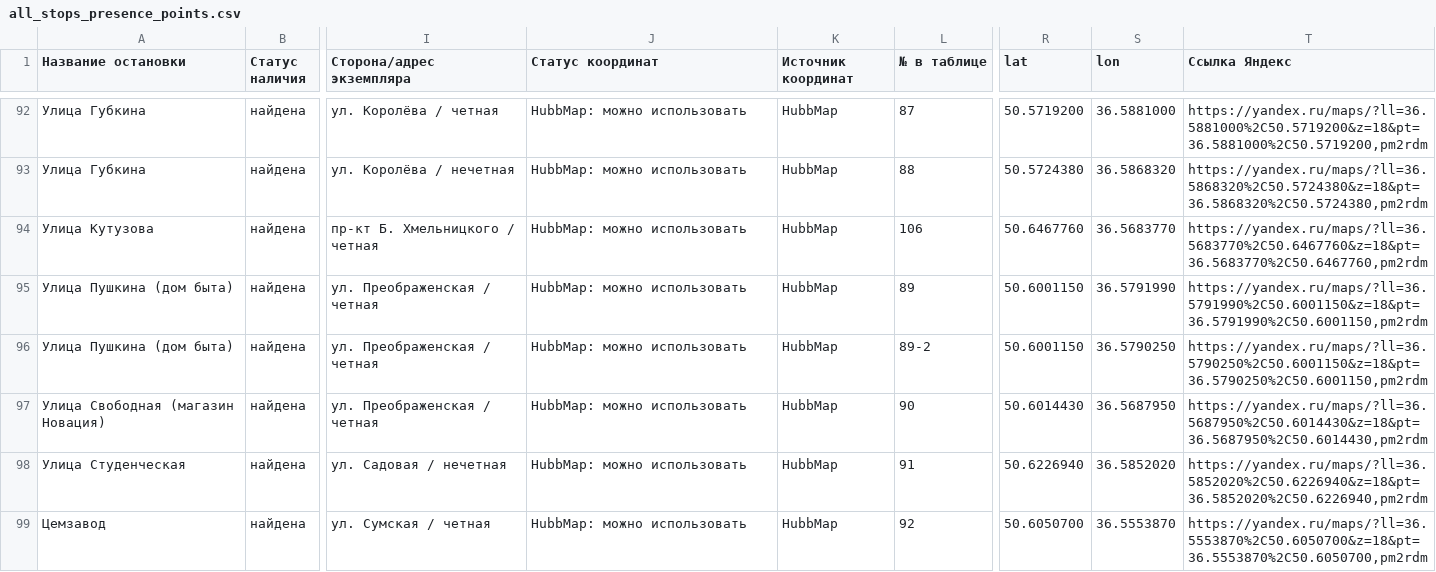
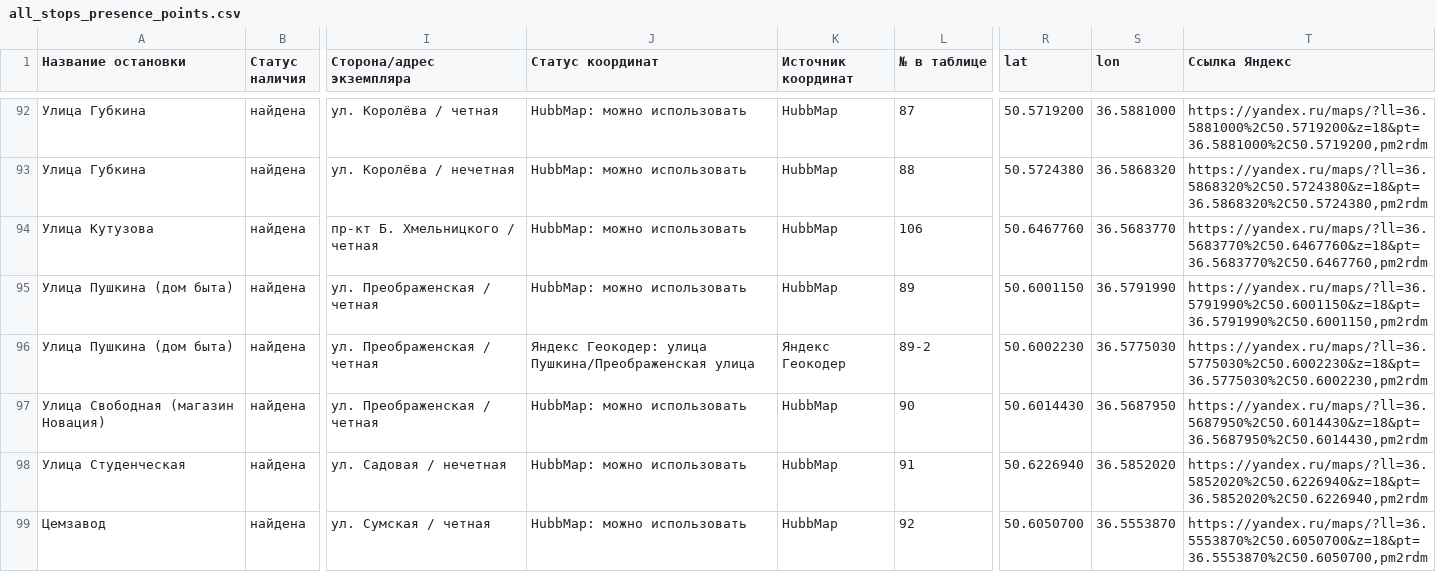
Before and after one commit to Enter3073/missing-stops-map, a CSV file: all_stops_presence_points.csv, drawn as a sheet; only a part is shown, gaps mark what is left out; the diff names each change by its address in the sheet, - before the commit and + after, or states it on an @@ line.

Commit message:
Move stop 89-2 to geocoder candidate

```diff
--- a/all_stops_presence_points.csv
+++ b/all_stops_presence_points.csv
-J96 (Статус координат): HubbMap: можно использовать
+J96 (Статус координат): Яндекс Геокодер: улица Пушкина/Преображенская улица
-K96 (Источник координат): HubbMap
+K96 (Источник координат): Яндекс Геокодер
-R96 (lat): 50.6001150
+R96 (lat): 50.6002230
-S96 (lon): 36.5790250
+S96 (lon): 36.5775030
-T96 (Ссылка Яндекс): https://yandex.ru/maps/?ll=36.5790250%2C50.6001150&z=18&pt=36.5790250%2C50.6001150,pm2rdm
+T96 (Ссылка Яндекс): https://yandex.ru/maps/?ll=36.5775030%2C50.6002230&z=18&pt=36.5775030%2C50.6002230,pm2rdm
```
